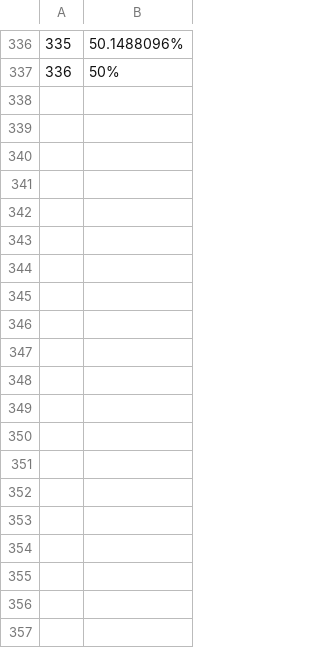
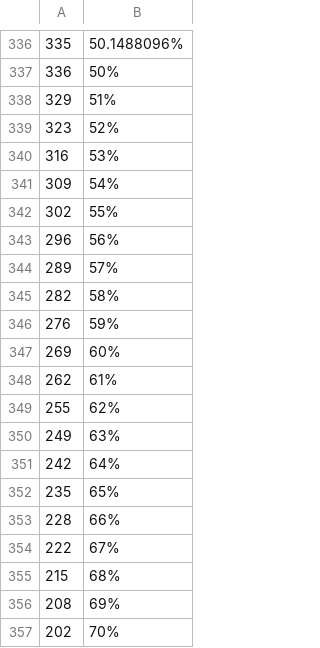
Before and after one commit to 4meta5/gov2-curve-plotter, a CSV file: points/big_spender Approval.csv, drawn as a sheet; only a part is shown, gaps mark what is left out; the diff covers the shown part only.

```diff
--- a/points/big_spender Approval.csv
+++ b/points/big_spender Approval.csv
@@ -337 +337,21 @@
 336, 50%
+329, 51%
+323, 52%
+316, 53%
+309, 54%
+302, 55%
+296, 56%
+289, 57%
+282, 58%
+276, 59%
+269, 60%
+262, 61%
+255, 62%
+249, 63%
+242, 64%
+235, 65%
+228, 66%
+222, 67%
+215, 68%
+208, 69%
+202, 70%
```
Also changed, not shown: 30 added rows elsewhere in this file, points/referendum_canceller Approval.csv, points/referendum_killer Approval.csv, 31 other files.
